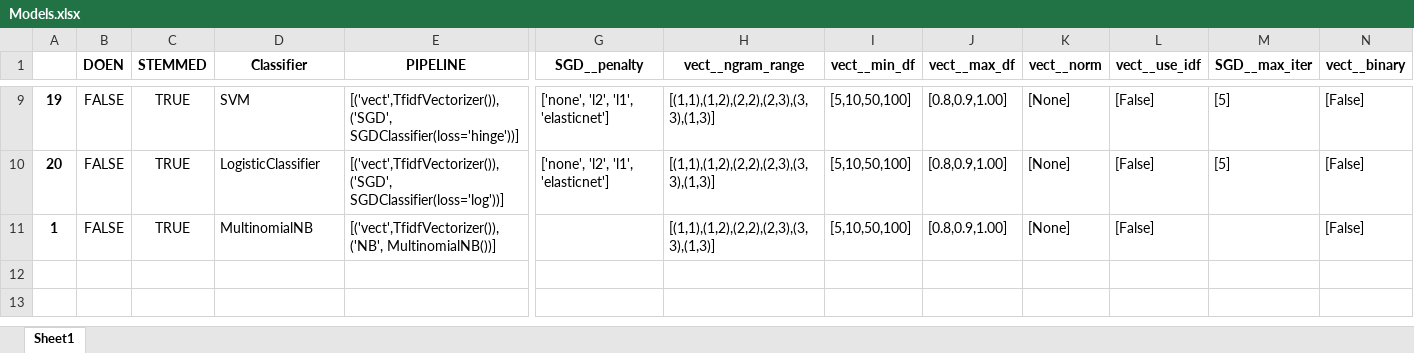
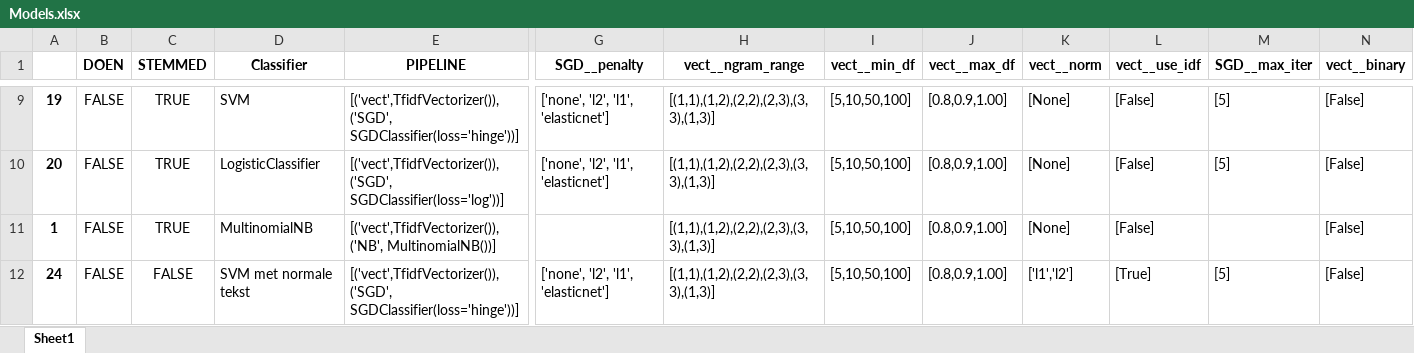
Before and after one commit to jaspervanderheide/Scriptie-Sprekers-TK, an Excel workbook: Models.xlsx, sheet Sheet1, drawn as a sheet; only a part is shown, gaps mark what is left out; values as stored, in another font and other column widths than the file's, no borders; rows hold the shown columns only; the diff names each change by its address in the sheet, - before the commit and + after, or states it on an @@ line.

```diff
--- a/Models.xlsx (sheet Sheet1)
+++ b/Models.xlsx (sheet Sheet1)
+row 12: 24 | FALSE | FALSE | SVM met normale tekst | [('vect',TfidfVectorizer()),('SGD', SGDClassifier(loss='hinge'))] | ['none', 'l2', 'l1', 'elasticnet'] | [(1,1),(1,2),(2,2),(2,3),(3,3),(1,3)] | [5,10,50,100] | [0.8,0.9,1.00] | ['l1','l2'] | [True] | [5] | [False]
```
Also changed, not shown: 8 other files.
